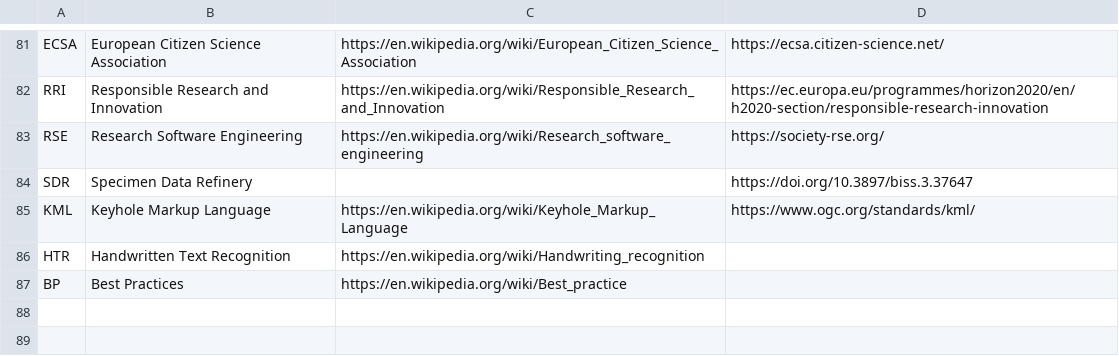
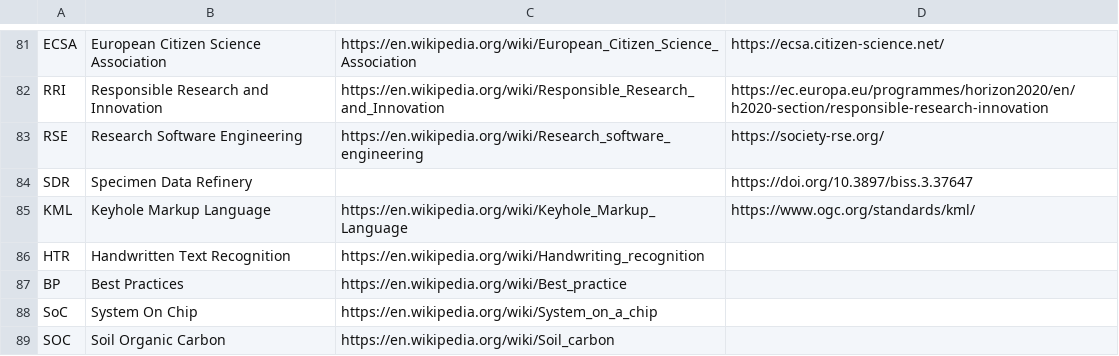
Before and after one commit to PietrH/AbbreviationsAndAcronyms, a CSV file: Abbreviations_and_Acronyms.csv, drawn as a sheet; only a part is shown, gaps mark what is left out.

Commit message:
Update Abbreviations_and_Acronyms.csv

```diff
--- a/Abbreviations_and_Acronyms.csv
+++ b/Abbreviations_and_Acronyms.csv
@@ -87 +87,3 @@ HTR,Handwritten Text Recognition,https://en.wikipedia.org/wiki/Handwriting_recog
 BP,Best Practices,https://en.wikipedia.org/wiki/Best_practice,
+SoC,System On Chip,https://en.wikipedia.org/wiki/System_on_a_chip,
+SOC,Soil Organic Carbon,https://en.wikipedia.org/wiki/Soil_carbon,
```
